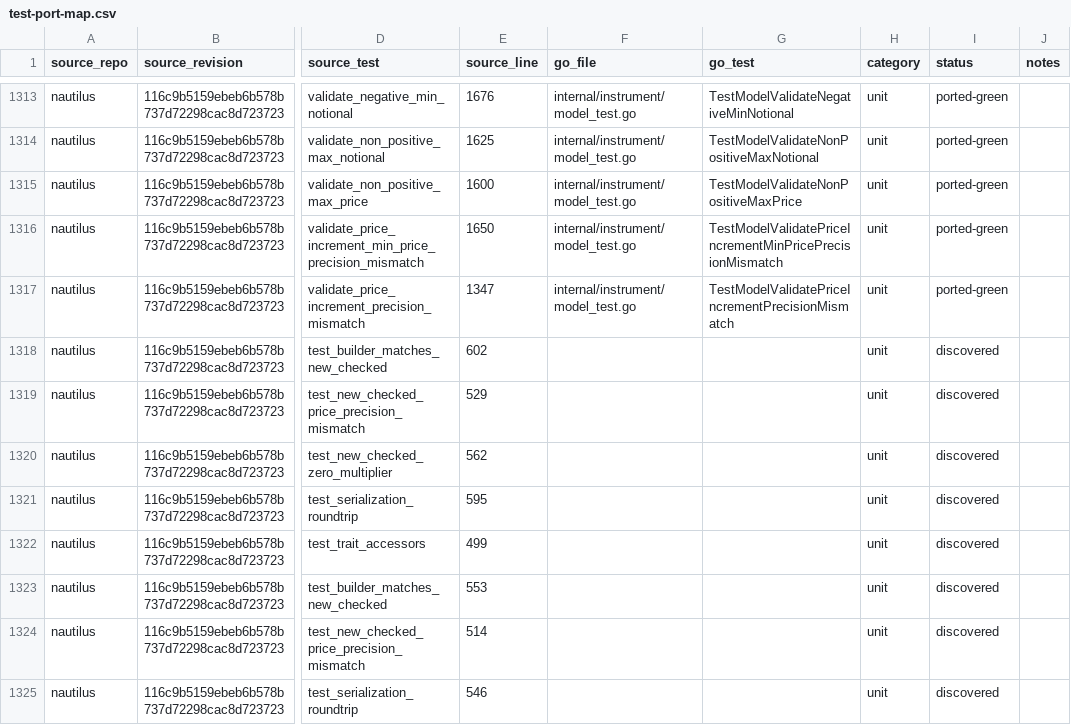
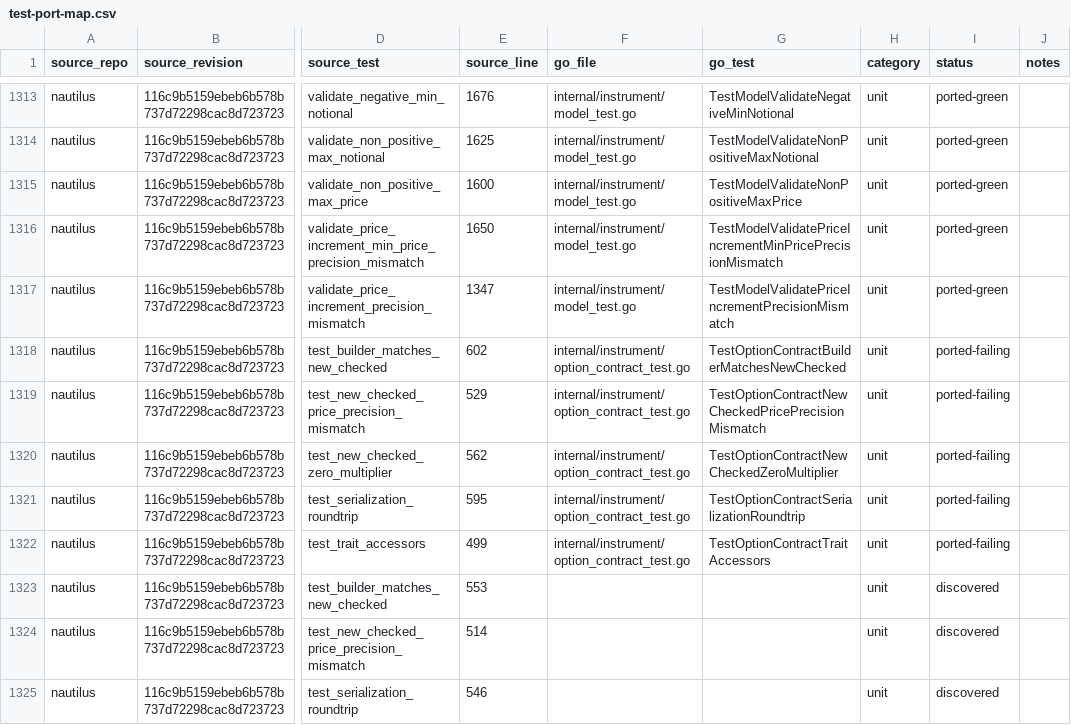
Before and after one commit to pbrazdil/platformgo, a CSV file: ports/test-port-map.csv, drawn as a sheet; only a part is shown, gaps mark what is left out; the diff names each change by its address in the sheet, - before the commit and + after, or states it on an @@ line.

Commit message:
test(instrument): port option contract specifications

```diff
--- a/ports/test-port-map.csv
+++ b/ports/test-port-map.csv
-F1318:F1322 (go_file): (empty)
+F1318:F1322 (go_file): internal/instrument/option_contract_test.go
-G1318 (go_test): (empty)
+G1318 (go_test): TestOptionContractBuilderMatchesNewChecked
-I1318:I1322 (status): discovered
+I1318:I1322 (status): ported-failing
-G1319 (go_test): (empty)
+G1319 (go_test): TestOptionContractNewCheckedPricePrecisionMismatch
-G1320 (go_test): (empty)
+G1320 (go_test): TestOptionContractNewCheckedZeroMultiplier
-G1321 (go_test): (empty)
+G1321 (go_test): TestOptionContractSerializationRoundtrip
-G1322 (go_test): (empty)
+G1322 (go_test): TestOptionContractTraitAccessors
```
Also changed, not shown: 1 other file.
